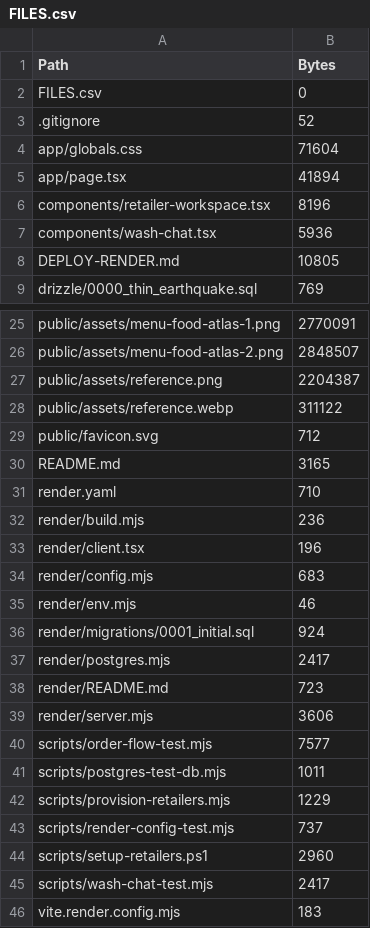
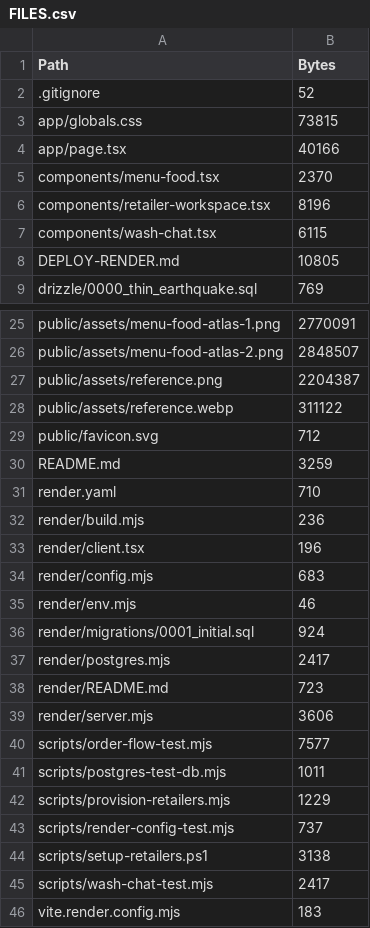
Before and after one commit to savewhat0-dev/campus-eat, a CSV file: FILES.csv, drawn as a sheet; only a part is shown, gaps mark what is left out.

```diff
--- a/FILES.csv
+++ b/FILES.csv
@@ -1,8 +1,8 @@
 "Path","Bytes"
-"FILES.csv","0"
 ".gitignore","52"
-"app/globals.css","71604"
-"app/page.tsx","41894"
+"app/globals.css","73815"
+"app/page.tsx","40166"
+"components/menu-food.tsx","2370"
 "components/retailer-workspace.tsx","8196"
-"components/wash-chat.tsx","5936"
+"components/wash-chat.tsx","6115"
 "DEPLOY-RENDER.md","10805"
@@ -29,3 +29,3 @@
 "public/favicon.svg","712"
-"README.md","3165"
+"README.md","3259"
 "render.yaml","710"
@@ -43,3 +43,3 @@
 "scripts/render-config-test.mjs","737"
-"scripts/setup-retailers.ps1","2960"
+"scripts/setup-retailers.ps1","3138"
 "scripts/wash-chat-test.mjs","2417"
```
Also changed, not shown: 6 other files.
